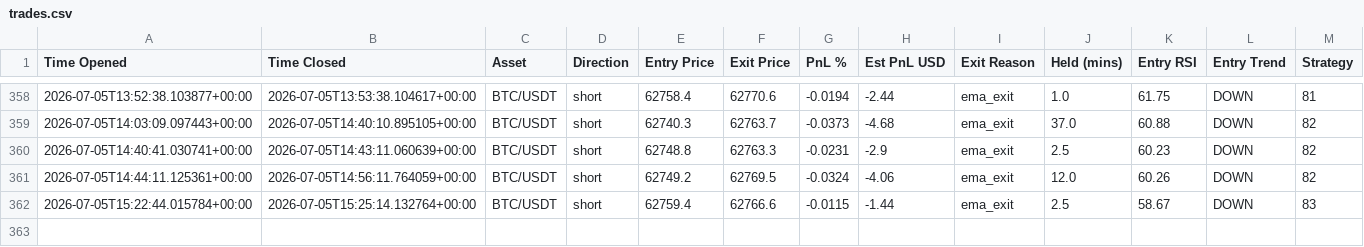
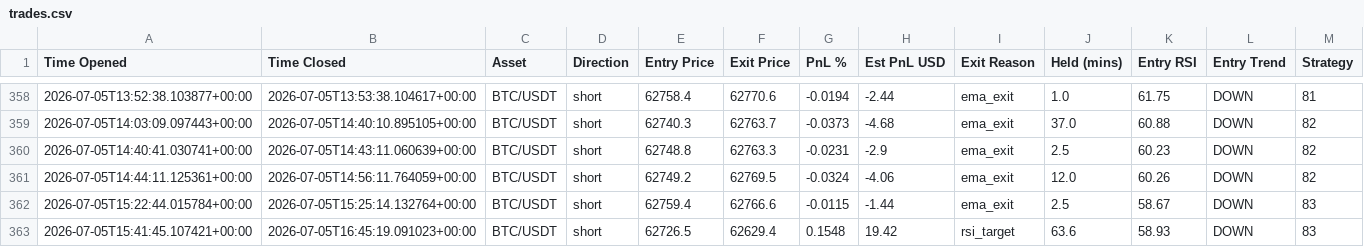
Before and after one commit to jm909/hermes-trading, a CSV file: state/trades.csv, drawn as a sheet; only a part is shown, gaps mark what is left out.

Commit message:
worker: update trades.csv

```diff
--- a/state/trades.csv
+++ b/state/trades.csv
@@ -362 +362,2 @@ Time Opened,Time Closed,Asset,Direction,Entry Price,Exit Price,PnL %,Est PnL USD
 2026-07-05T15:22:44.015784+00:00,2026-07-05T15:25:14.132764+00:00,BTC/USDT,short,62759.4,62766.6,-0.0115,-1.44,ema_exit,2.5,58.67,DOWN,83
+2026-07-05T15:41:45.107421+00:00,2026-07-05T16:45:19.091023+00:00,BTC/USDT,short,62726.5,62629.4,0.1548,19.42,rsi_target,63.6,58.93,DOWN,83
```
